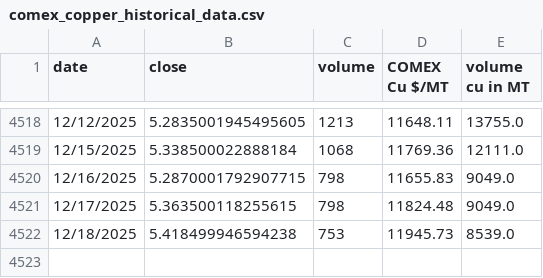
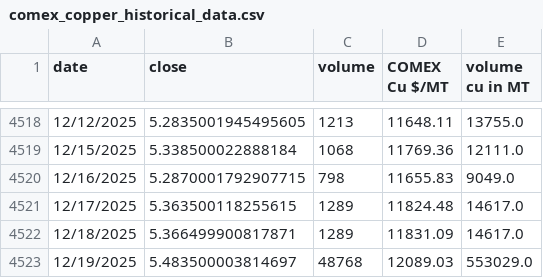
Before and after one commit to rahulmohamw/COMEX_scrap_v1, a CSV file: comex_copper_historical_data.csv, drawn as a sheet; only a part is shown, gaps mark what is left out.

```diff
--- a/comex_copper_historical_data.csv
+++ b/comex_copper_historical_data.csv
@@ -4520,3 +4520,4 @@ date,close,volume,COMEX Cu $/MT,volume cu in MT
 12/16/2025,5.2870001792907715,798,11655.83,9049.0
-12/17/2025,5.363500118255615,798,11824.48,9049.0
-12/18/2025,5.418499946594238,753,11945.73,8539.0
+12/17/2025,5.363500118255615,1289,11824.48,14617.0
+12/18/2025,5.366499900817871,1289,11831.09,14617.0
+12/19/2025,5.483500003814697,48768,12089.03,553029.0
```
